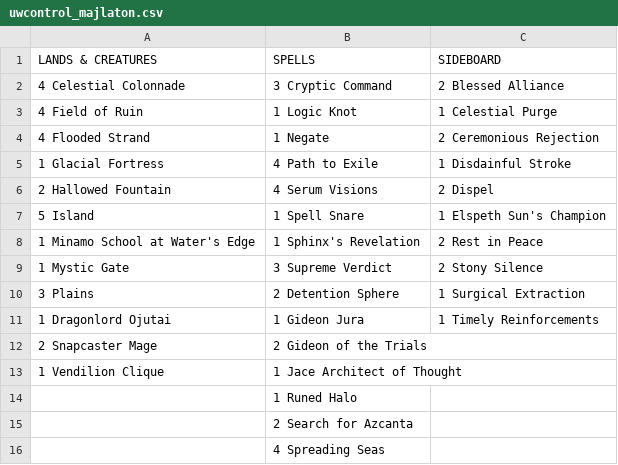
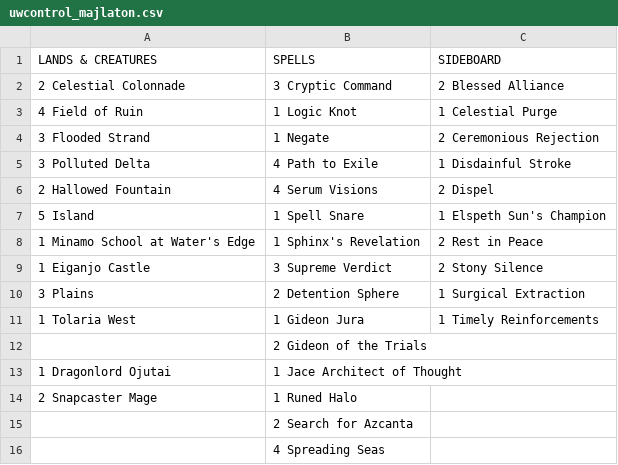
Before and after one commit to cikenstrip/uwcontrol_miracle.csv, a CSV file: uwcontrol_majlaton.csv, drawn as a sheet.

```diff
--- a/uwcontrol_majlaton.csv
+++ b/uwcontrol_majlaton.csv
@@ -1,6 +1,6 @@
 LANDS & CREATURES, SPELLS, SIDEBOARD
-4 Celestial Colonnade, 3 Cryptic Command, 2 Blessed Alliance
+2 Celestial Colonnade, 3 Cryptic Command, 2 Blessed Alliance
 4 Field of Ruin, 1 Logic Knot, 1 Celestial Purge
-4 Flooded Strand, 1 Negate, 2 Ceremonious Rejection
-1 Glacial Fortress, 4 Path to Exile, 1 Disdainful Stroke
+3 Flooded Strand, 1 Negate, 2 Ceremonious Rejection
+3 Polluted Delta, 4 Path to Exile, 1 Disdainful Stroke
 2 Hallowed Fountain, 4 Serum Visions, 2 Dispel
@@ -8,8 +8,8 @@ LANDS & CREATURES, SPELLS, SIDEBOARD
 1 Minamo School at Water's Edge, 1 Sphinx's Revelation, 2 Rest in Peace
-1 Mystic Gate, 3 Supreme Verdict, 2 Stony Silence
+1 Eiganjo Castle, 3 Supreme Verdict, 2 Stony Silence
 3 Plains, 2 Detention Sphere, 1 Surgical Extraction
-1 Dragonlord Ojutai, 1 Gideon Jura, 1 Timely Reinforcements
-2 Snapcaster Mage, 2 Gideon of the Trials,
-1 Vendilion Clique, 1 Jace Architect of Thought,
-, 1 Runed Halo,
+1 Tolaria West, 1 Gideon Jura, 1 Timely Reinforcements
+, 2 Gideon of the Trials,
+1 Dragonlord Ojutai, 1 Jace Architect of Thought,
+2 Snapcaster Mage, 1 Runed Halo,
 , 2 Search for Azcanta,
```
